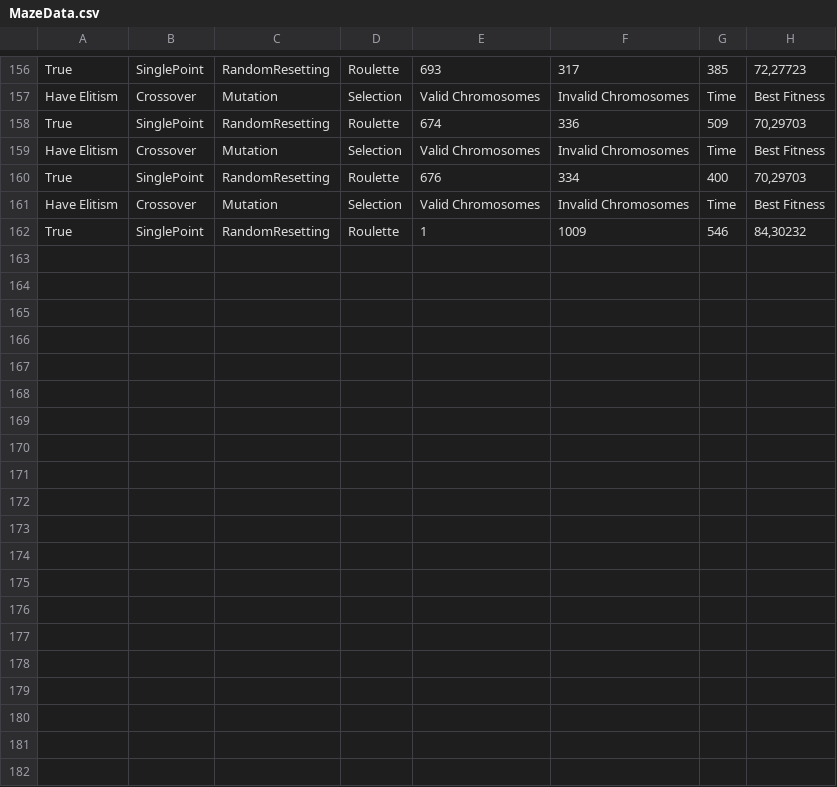
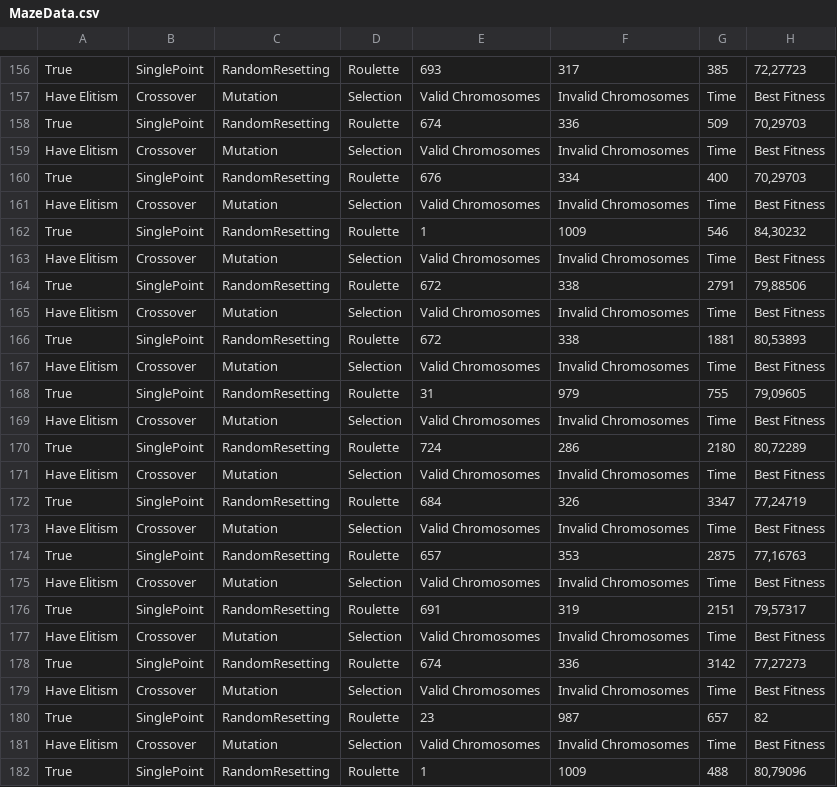
Before and after one commit to ClaudixoPG/MuseumCreator, a CSV file: Assets/MazeData.csv, drawn as a sheet; only a part is shown, gaps mark what is left out.

```diff
--- a/Assets/MazeData.csv
+++ b/Assets/MazeData.csv
@@ -162 +162,21 @@ Have Elitism;Crossover;Mutation;Selection;Valid Chromosomes;Invalid Chromosomes;
 True;SinglePoint;RandomResetting;Roulette;1;1009;546;84,30232
+Have Elitism;Crossover;Mutation;Selection;Valid Chromosomes;Invalid Chromosomes;Time;Best Fitness
+True;SinglePoint;RandomResetting;Roulette;672;338;2791;79,88506
+Have Elitism;Crossover;Mutation;Selection;Valid Chromosomes;Invalid Chromosomes;Time;Best Fitness
+True;SinglePoint;RandomResetting;Roulette;672;338;1881;80,53893
+Have Elitism;Crossover;Mutation;Selection;Valid Chromosomes;Invalid Chromosomes;Time;Best Fitness
+True;SinglePoint;RandomResetting;Roulette;31;979;755;79,09605
+Have Elitism;Crossover;Mutation;Selection;Valid Chromosomes;Invalid Chromosomes;Time;Best Fitness
+True;SinglePoint;RandomResetting;Roulette;724;286;2180;80,72289
+Have Elitism;Crossover;Mutation;Selection;Valid Chromosomes;Invalid Chromosomes;Time;Best Fitness
+True;SinglePoint;RandomResetting;Roulette;684;326;3347;77,24719
+Have Elitism;Crossover;Mutation;Selection;Valid Chromosomes;Invalid Chromosomes;Time;Best Fitness
+True;SinglePoint;RandomResetting;Roulette;657;353;2875;77,16763
+Have Elitism;Crossover;Mutation;Selection;Valid Chromosomes;Invalid Chromosomes;Time;Best Fitness
+True;SinglePoint;RandomResetting;Roulette;691;319;2151;79,57317
+Have Elitism;Crossover;Mutation;Selection;Valid Chromosomes;Invalid Chromosomes;Time;Best Fitness
+True;SinglePoint;RandomResetting;Roulette;674;336;3142;77,27273
+Have Elitism;Crossover;Mutation;Selection;Valid Chromosomes;Invalid Chromosomes;Time;Best Fitness
+True;SinglePoint;RandomResetting;Roulette;23;987;657;82
+Have Elitism;Crossover;Mutation;Selection;Valid Chromosomes;Invalid Chromosomes;Time;Best Fitness
+True;SinglePoint;RandomResetting;Roulette;1;1009;488;80,79096
```
Also changed, not shown: Assets/SpaceOptimization/Resources/Maps/ArtworksDistribution.csv, 42 other files.
